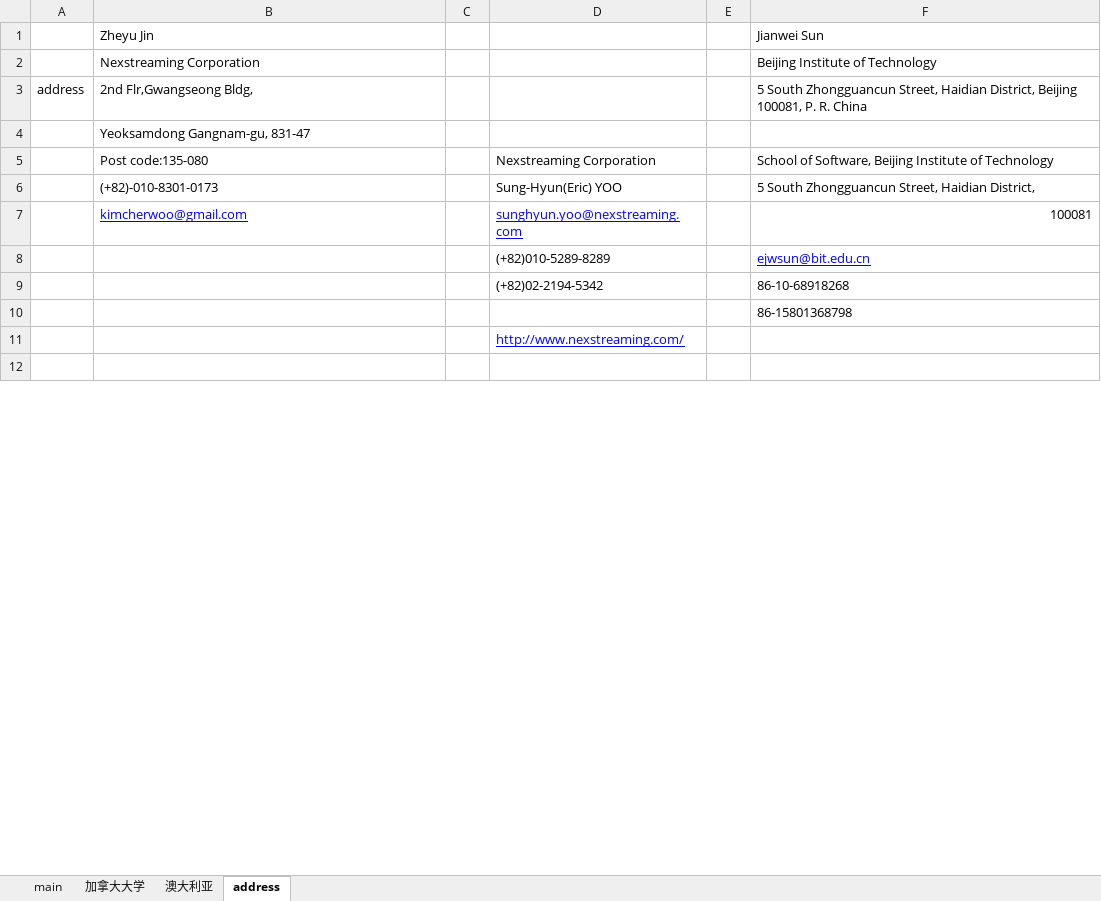
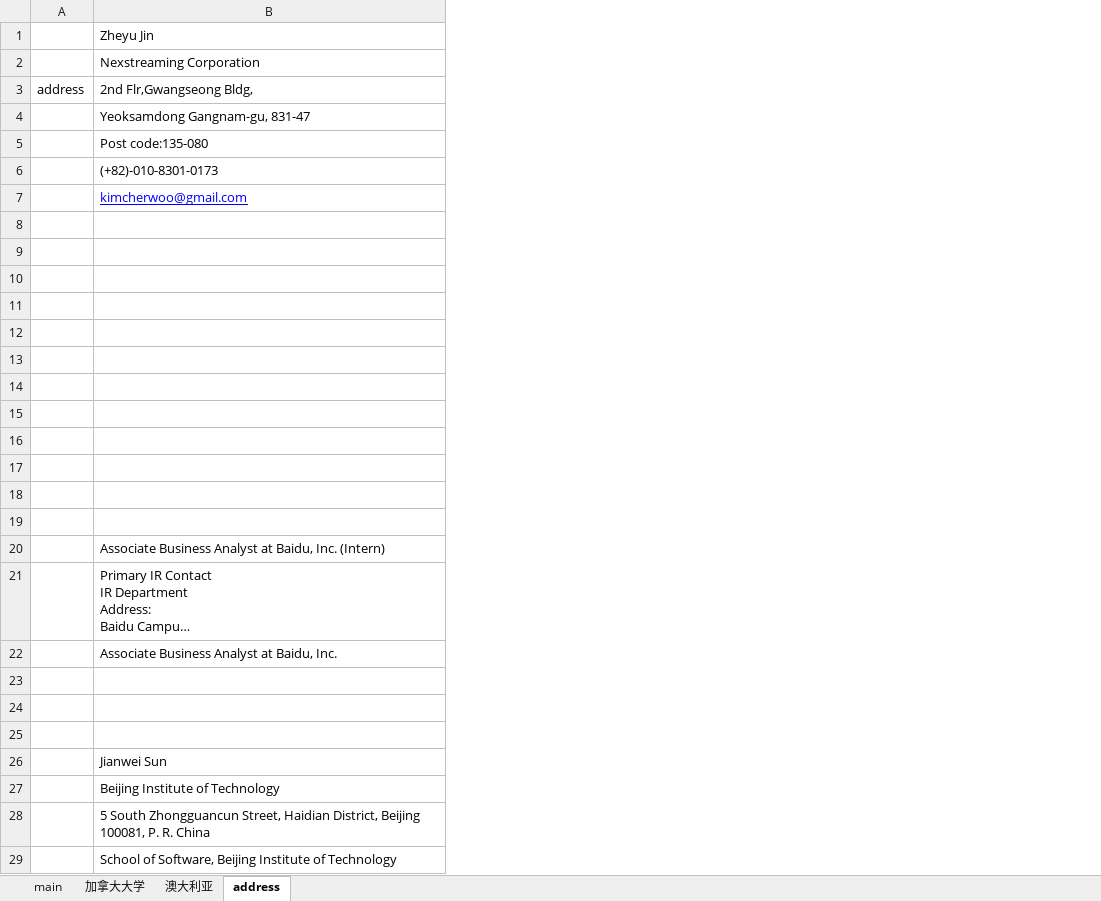
Before and after one commit to WangDequan/kimamerica, an Excel workbook: summary - 복사본.xlsx, sheet address, drawn as a sheet; only a part is shown; long unchanged cells end in …; values as stored, in another font and other column widths than the file's, no borders; removed rows and columns are numbered as before the commit, all else as after; the diff covers the shown part only; the diff names each change by its address in the sheet, - before the commit and + after, or states it on an @@ line.

```diff
--- a/summary - 복사본.xlsx (sheet address)
+++ b/summary - 복사본.xlsx (sheet address)
-column C, empty
-column D, rows 5-11: Nexstreaming Corporation | Sung-Hyun(Eric) YOO | sunghyun.yoo@nexstreaming.com | (+82)010-5289-8289 | (+82)02-2194-5342 |  | http://www.nexstreaming.com/
-column E, empty
-column F, rows 1-10: Jianwei Sun | Beijing Institute of Technology | 5 South Zhongguancun Street, Haidian District, Beijing 100081, P. R. China |  | School of Software, Beijing Institute of Technology | 5 South Zhongguancun Street, Haidian District, | 100081 | ejwsun@bit.edu.cn | 86-10-68918268 | 86-15801368798
-row 8:  |  |  | (+82)010-5289-8289 |  | ejwsun@bit.edu.cn
+row 8: (empty)
-row 9:  |  |  | (+82)02-2194-5342 |  | 86-10-68918268
+row 9: (empty)
+row 13: (empty)
+row 14: (empty)
+row 15: (empty)
+row 16: (empty)
+row 17: (empty)
+row 18: (empty)
+row 19: (empty)
+row 20:  | Associate Business Analyst at Baidu, Inc. (Intern)
@@ row 20 moved to row 21: Primary IR Contact IR Department Address… @@
@@ row 21 moved to row 22: Associate Business Analyst at Baidu, Inc… @@
+row 23: (empty)
+row 24: (empty)
+row 25: (empty)
+row 26:  | Jianwei Sun
+row 27:  | Beijing Institute of Technology
+row 28:  | 5 South Zhongguancun Street, Haidian District, Beijing 100081, P. R. China
+row 29:  | School of Software, Beijing Institute of Technology
```
Also changed, not shown: 16 added rows and 2 edited cells elsewhere in this sheet, sheet main, 4 other files.
